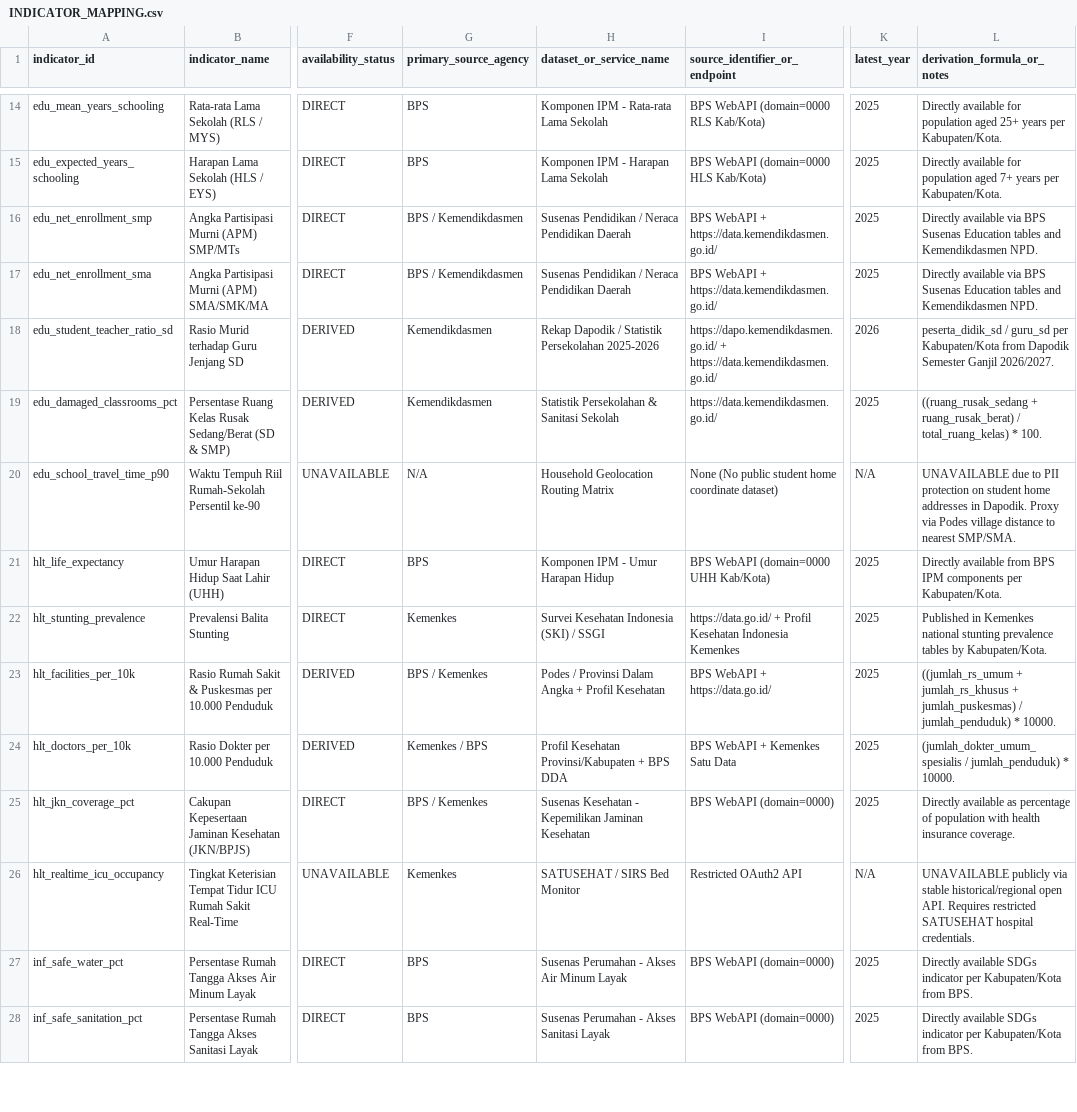
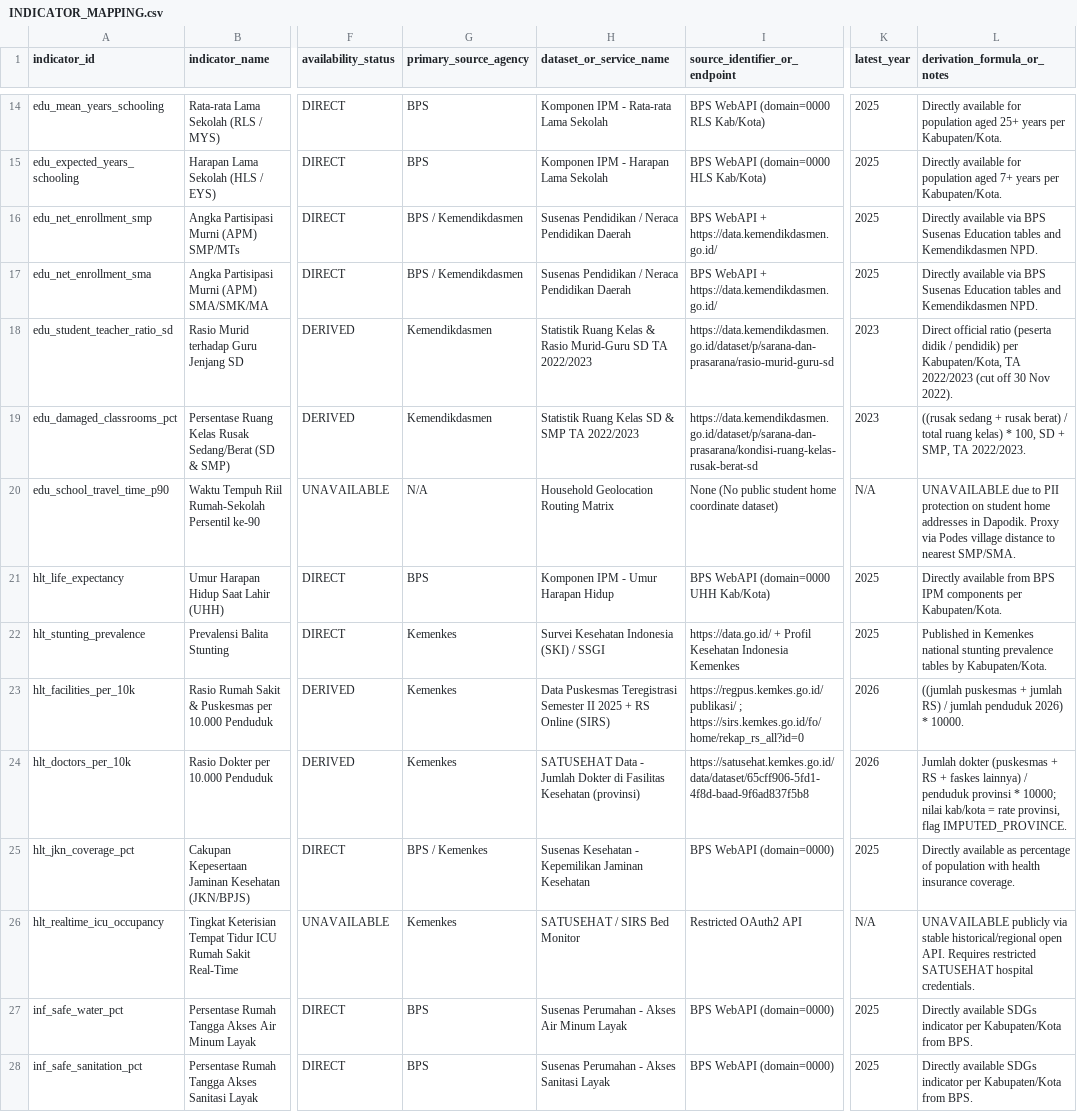
Before and after one commit to masean24/NusaMatra-DataHub, a CSV file: data/INDICATOR_MAPPING.csv, drawn as a sheet; only a part is shown, gaps mark what is left out; the diff names each change by its address in the sheet, - before the commit and + after, or states it on an @@ line.

Commit message:
feat: enrich LIVE data and clean telemetry
- add verified Kemendikdasmen education indicators (514/514)
- add verified Kemenkes facilities and province-imputed doctors (514/514)
- filter telemetry to known API routes; reset legacy scanner counters once
- aggregate parameterized endpoints by route template
- use Asia/Jakarta (WIB) timestamps in telemetry
- update docs and tests (114 passing)

```diff
--- a/data/INDICATOR_MAPPING.csv
+++ b/data/INDICATOR_MAPPING.csv
-H18 (dataset_or_service_name): Rekap Dapodik / Statistik Persekolahan 2025-2026
+H18 (dataset_or_service_name): Statistik Ruang Kelas & Rasio Murid-Guru SD TA 2022/2023
-I18 (source_identifier_or_endpoint): https://dapo.kemendikdasmen.go.id/ + https://data.kemendikdasmen.go.id/
+I18 (source_identifier_or_endpoint): https://data.kemendikdasmen.go.id/dataset/p/sarana-dan-prasarana/rasio-murid-guru-sd
-K18 (latest_year): 2026
+K18 (latest_year): 2023
-L18 (derivation_formula_or_notes): peserta_didik_sd / guru_sd per Kabupaten/Kota from Dapodik Semester Ganjil 2026/2027.
+L18 (derivation_formula_or_notes): Direct official ratio (peserta didik / pendidik) per Kabupaten/Kota, TA 2022/2023 (cut off 30 Nov 2022).
-H19 (dataset_or_service_name): Statistik Persekolahan & Sanitasi Sekolah
+H19 (dataset_or_service_name): Statistik Ruang Kelas SD & SMP TA 2022/2023
-I19 (source_identifier_or_endpoint): https://data.kemendikdasmen.go.id/
+I19 (source_identifier_or_endpoint): https://data.kemendikdasmen.go.id/dataset/p/sarana-dan-prasarana/kondisi-ruang-kelas-rusak-berat-sd
-K19 (latest_year): 2025
+K19 (latest_year): 2023
-L19 (derivation_formula_or_notes): ((ruang_rusak_sedang + ruang_rusak_berat) / total_ruang_kelas) * 100.
+L19 (derivation_formula_or_notes): ((rusak sedang + rusak berat) / total ruang kelas) * 100, SD + SMP, TA 2022/2023.
-G23 (primary_source_agency): BPS / Kemenkes
+G23 (primary_source_agency): Kemenkes
-H23 (dataset_or_service_name): Podes / Provinsi Dalam Angka + Profil Kesehatan
+H23 (dataset_or_service_name): Data Puskesmas Teregistrasi Semester II 2025 + RS Online (SIRS)
-I23 (source_identifier_or_endpoint): BPS WebAPI + https://data.go.id/
+I23 (source_identifier_or_endpoint): https://regpus.kemkes.go.id/publikasi/ ; https://sirs.kemkes.go.id/fo/home/rekap_rs_all?id=0
-K23:K24 (latest_year): 2025
+K23:K24 (latest_year): 2026
-L23 (derivation_formula_or_notes): ((jumlah_rs_umum + jumlah_rs_khusus + jumlah_puskesmas) / jumlah_penduduk) * 10000.
+L23 (derivation_formula_or_notes): ((jumlah puskesmas + jumlah RS) / jumlah penduduk 2026) * 10000.
-G24 (primary_source_agency): Kemenkes / BPS
+G24 (primary_source_agency): Kemenkes
-H24 (dataset_or_service_name): Profil Kesehatan Provinsi/Kabupaten + BPS DDA
+H24 (dataset_or_service_name): SATUSEHAT Data - Jumlah Dokter di Fasilitas Kesehatan (provinsi)
-I24 (source_identifier_or_endpoint): BPS WebAPI + Kemenkes Satu Data
+I24 (source_identifier_or_endpoint): https://satusehat.kemkes.go.id/data/dataset/65cff906-5fd1-4f8d-baad-9f6ad837f5b8
-L24 (derivation_formula_or_notes): (jumlah_dokter_umum_spesialis / jumlah_penduduk) * 10000.
+L24 (derivation_formula_or_notes): Jumlah dokter (puskesmas + RS + faskes lainnya) / penduduk provinsi * 10000; nilai kab/kota = rate provinsi, flag IMPUTED_PROVINCE.
```
Also changed, not shown: 23 other files.
